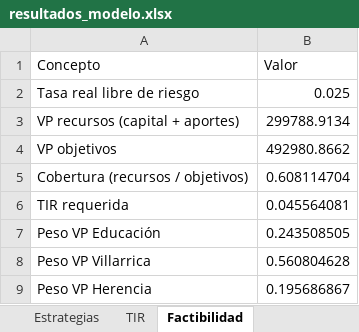
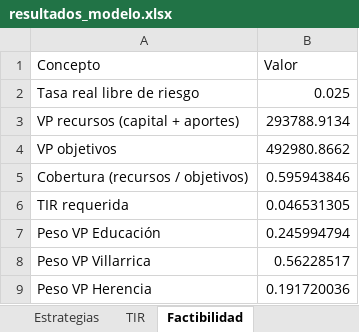
Before and after one commit to FranciscaMorales/Simulaci-n-de-Inversi-nes, an Excel workbook: nexum_proyecto_final/resultados/resultados_modelo.xlsx, sheet Factibilidad, drawn as a sheet; values as stored, in another font and other column widths than the file's, no borders; the diff names each change by its address in the sheet, - before the commit and + after, or states it on an @@ line.

```diff
--- a/nexum_proyecto_final/resultados/resultados_modelo.xlsx (sheet Factibilidad)
+++ b/nexum_proyecto_final/resultados/resultados_modelo.xlsx (sheet Factibilidad)
-B3 (Valor): 299788.9134
+B3 (Valor): 293788.9134
-B5 (Valor): 0.608114704
+B5 (Valor): 0.595943846
-B6 (Valor): 0.045564081
+B6 (Valor): 0.046531305
-B7 (Valor): 0.243508505
+B7 (Valor): 0.245994794
-B8 (Valor): 0.560804628
+B8 (Valor): 0.56228517
-B9 (Valor): 0.195686867
+B9 (Valor): 0.191720036
```
Also changed, not shown: sheet TIR, nexum_proyecto_final/modelo/Modelo_Nexum_v2.xlsx, 8 other files.
